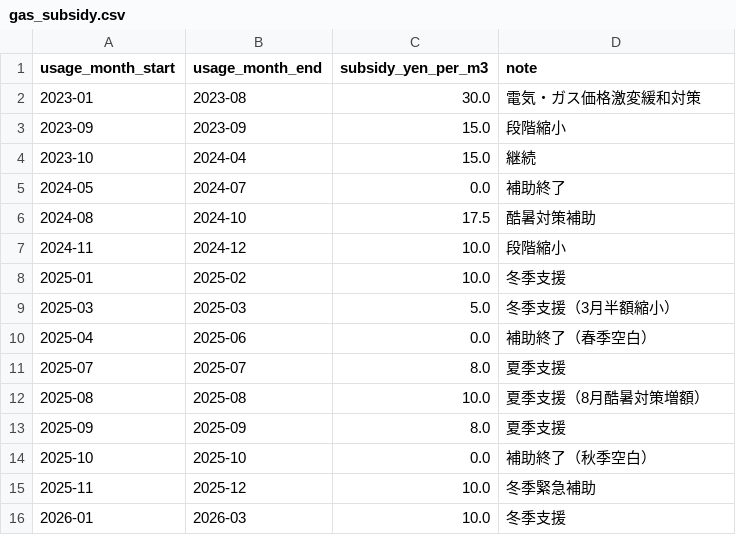
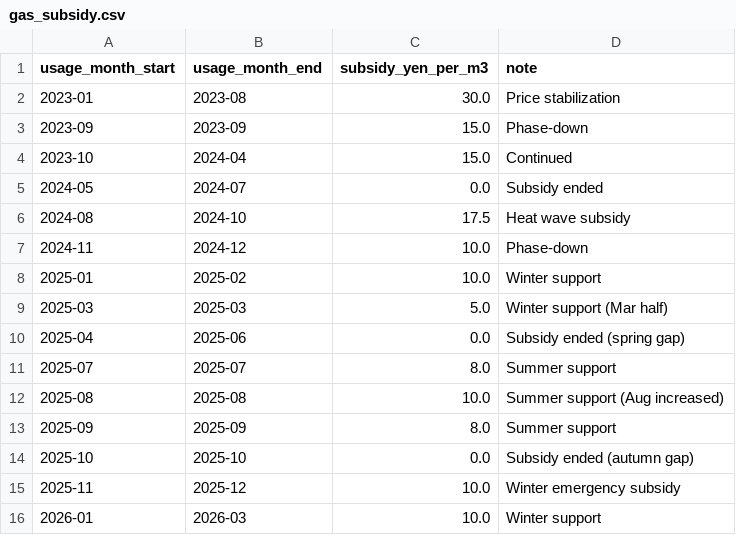
Before and after one commit to rh-moto/boj-cpi-adjusted, a CSV file: data/policy_params/gas_subsidy.csv, drawn as a sheet.

```diff
--- a/data/policy_params/gas_subsidy.csv
+++ b/data/policy_params/gas_subsidy.csv
@@ -1,16 +1,16 @@
 usage_month_start,usage_month_end,subsidy_yen_per_m3,note
-2023-01,2023-08,30.0,電気・ガス価格激変緩和対策
-2023-09,2023-09,15.0,段階縮小
-2023-10,2024-04,15.0,継続
-2024-05,2024-07,0.0,補助終了
-2024-08,2024-10,17.5,酷暑対策補助
-2024-11,2024-12,10.0,段階縮小
-2025-01,2025-02,10.0,冬季支援
-2025-03,2025-03,5.0,冬季支援（3月半額縮小）
-2025-04,2025-06,0.0,補助終了（春季空白）
-2025-07,2025-07,8.0,夏季支援
-2025-08,2025-08,10.0,夏季支援（8月酷暑対策増額）
-2025-09,2025-09,8.0,夏季支援
-2025-10,2025-10,0.0,補助終了（秋季空白）
-2025-11,2025-12,10.0,冬季緊急補助
-2026-01,2026-03,10.0,冬季支援
+2023-01,2023-08,30.0,Price stabilization
+2023-09,2023-09,15.0,Phase-down
+2023-10,2024-04,15.0,Continued
+2024-05,2024-07,0.0,Subsidy ended
+2024-08,2024-10,17.5,Heat wave subsidy
+2024-11,2024-12,10.0,Phase-down
+2025-01,2025-02,10.0,Winter support
+2025-03,2025-03,5.0,Winter support (Mar half)
+2025-04,2025-06,0.0,Subsidy ended (spring gap)
+2025-07,2025-07,8.0,Summer support
+2025-08,2025-08,10.0,Summer support (Aug increased)
+2025-09,2025-09,8.0,Summer support
+2025-10,2025-10,0.0,Subsidy ended (autumn gap)
+2025-11,2025-12,10.0,Winter emergency subsidy
+2026-01,2026-03,10.0,Winter support
```
Also changed, not shown: data/policy_params/gasoline_subsidy.csv, data/policy_params/policy_events.csv, 7 other files.
